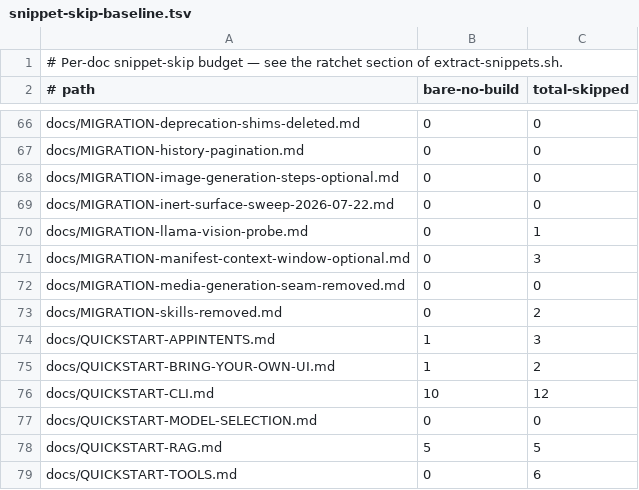
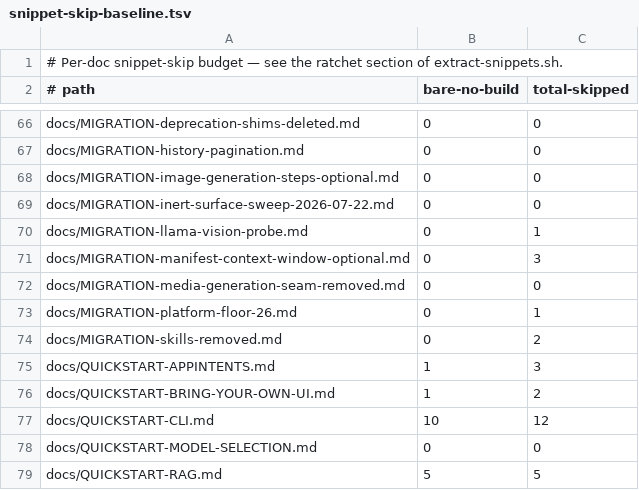
Before and after one commit to ManifoldKit/ManifoldKit, a TSV file: scripts/snippet-skip-baseline.tsv, drawn as a sheet; only a part is shown, gaps mark what is left out; the shorter side is filled out with more unchanged rows; the diff names each change by its address in the sheet, - before the commit and + after, or states it on an @@ line.

Commit message:
feat: raise platform floor to 26 (#2536)
* feat: raise platform floor to 26

* fix: mark platform migration as living

* fix: correct platform floor migration guidance

* fix(ci): run API digester on platform floor

* fix(ci): resolve iOS simulator from inventory

```diff
--- a/scripts/snippet-skip-baseline.tsv
+++ b/scripts/snippet-skip-baseline.tsv
+row 73: docs/MIGRATION-platform-floor-26.md | 0 | 1
```
Also changed, not shown: 50 other files.
